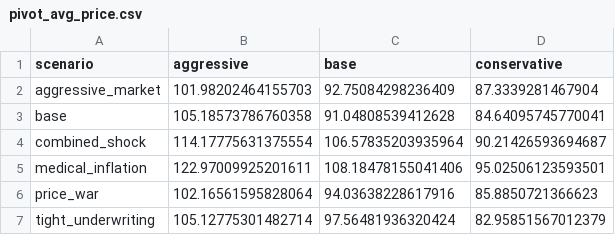
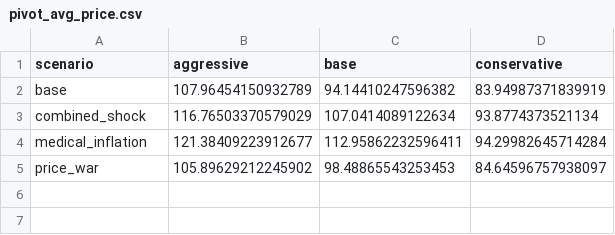
Before and after one commit to MurrayDominic/End_to_End_Pricing_Experiment_Framework, a CSV file: experiment_reports/pivot_avg_price.csv, drawn as a sheet.

```diff
--- a/experiment_reports/pivot_avg_price.csv
+++ b/experiment_reports/pivot_avg_price.csv
@@ -1,7 +1,5 @@
 scenario,aggressive,base,conservative
-aggressive_market,101.98202464155703,92.75084298236409,87.3339281467904
-base,105.18573786760358,91.04808539412628,84.64095745770041
-combined_shock,114.17775631375554,106.57835203935964,90.21426593694687
-medical_inflation,122.97009925201611,108.18478155041406,95.02506123593501
-price_war,102.16561595828064,94.03638228617916,85.8850721366623
-tight_underwriting,105.12775301482714,97.56481936320424,82.95851567012379
+base,107.96454150932789,94.14410247596382,83.94987371839919
+combined_shock,116.76503370579029,107.0414089122634,93.8774373521134
+medical_inflation,121.38409223912677,112.95862232596411,94.29982645714284
+price_war,105.89629212245902,98.48865543253453,84.64596757938097
```
Also changed, not shown: experiment_reports/experiment_results.csv, experiment_reports/pivot_loss_ratio.csv, 32 other files.
